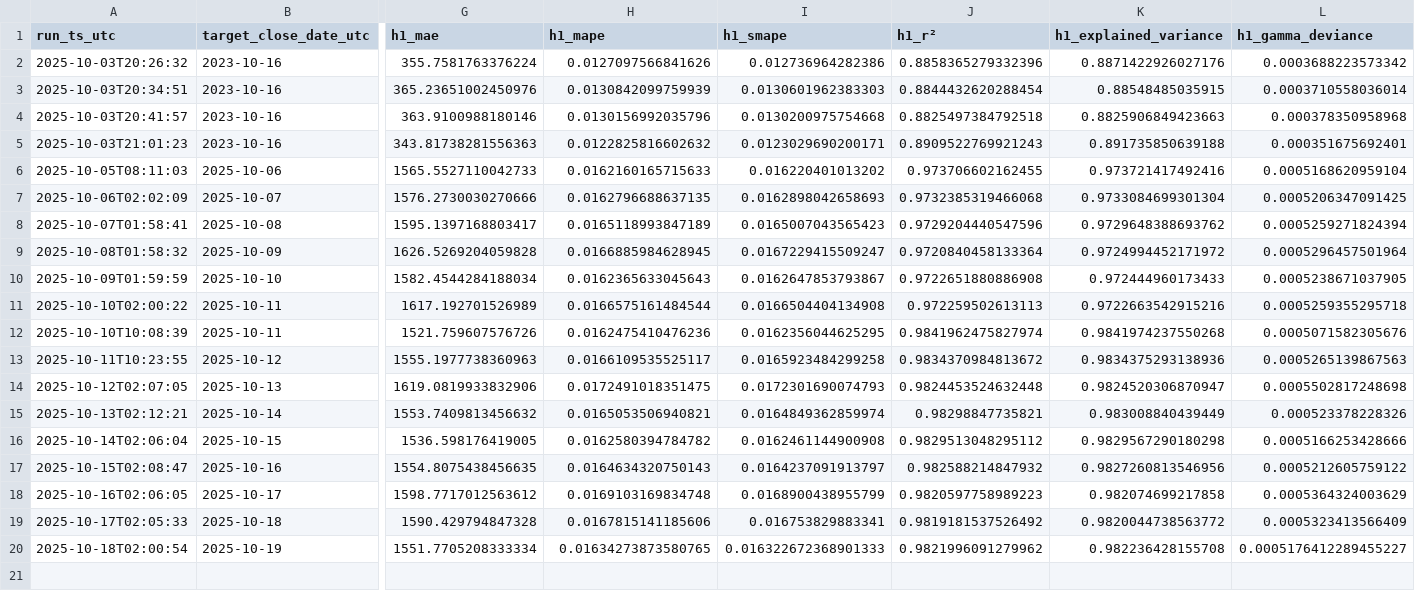
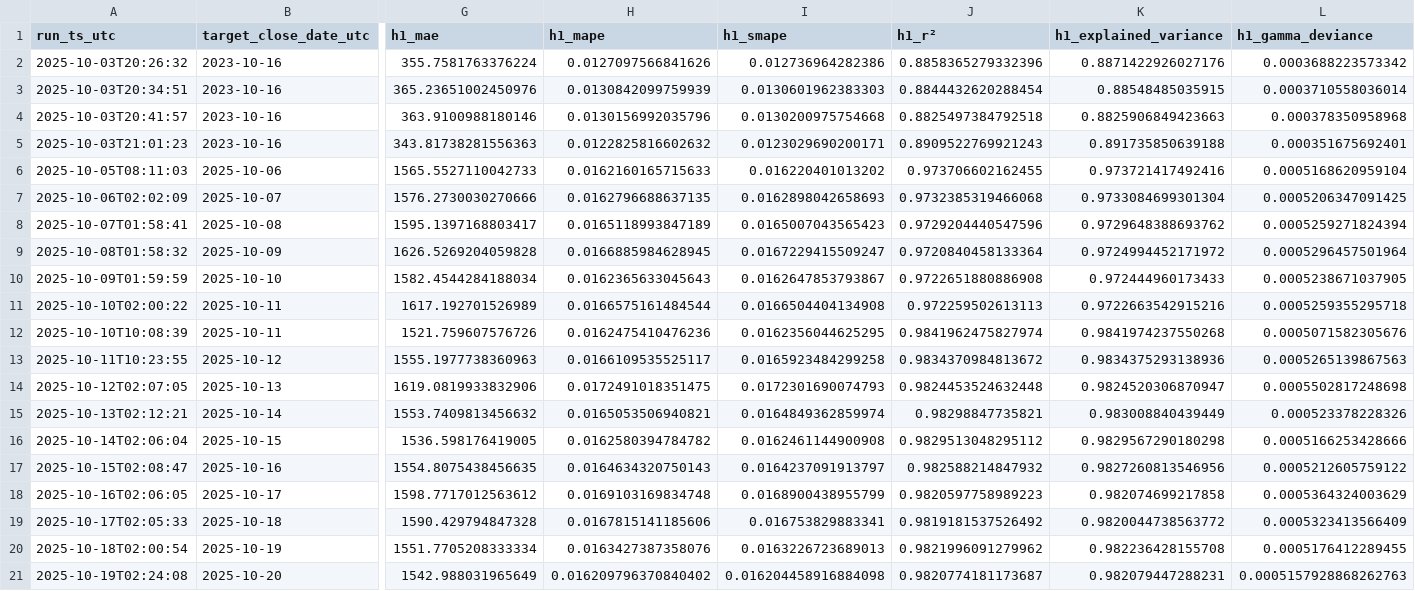
Before and after one commit to cielocielomimi/btcclose, a CSV file: out/history.csv, drawn as a sheet; only a part is shown, gaps mark what is left out; rows hold the shown columns only; the diff names each change by its address in the sheet, - before the commit and + after, or states it on an @@ line.

```diff
--- a/out/history.csv
+++ b/out/history.csv
-H20 (h1_mape): 0.01634273873580765
+H20 (h1_mape): 0.0163427387358076
-I20 (h1_smape): 0.016322672368901333
+I20 (h1_smape): 0.0163226723689013
-L20 (h1_gamma_deviance): 0.0005176412289455227
+L20 (h1_gamma_deviance): 0.0005176412289455
+row 21: 2025-10-19T02:24:08 | 2025-10-20 | 1542.988031965649 | 0.016209796370840402 | 0.016204458916884098 | 0.9820774181173687 | 0.982079447288231 | 0.0005157928868262763
```
Also changed, not shown: 1 other file.
